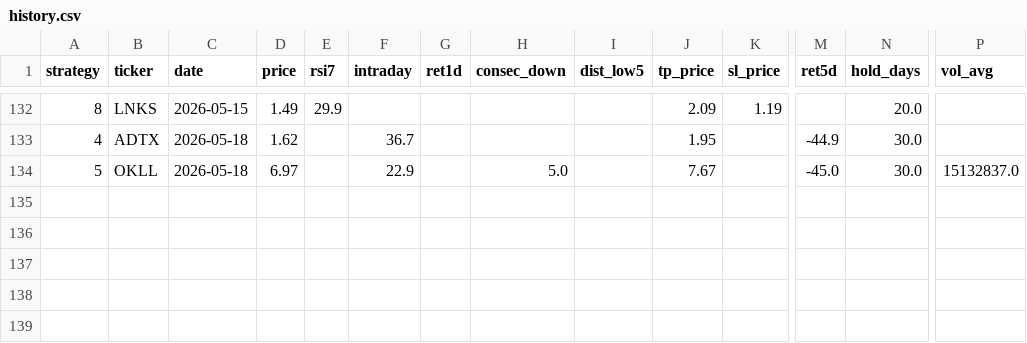
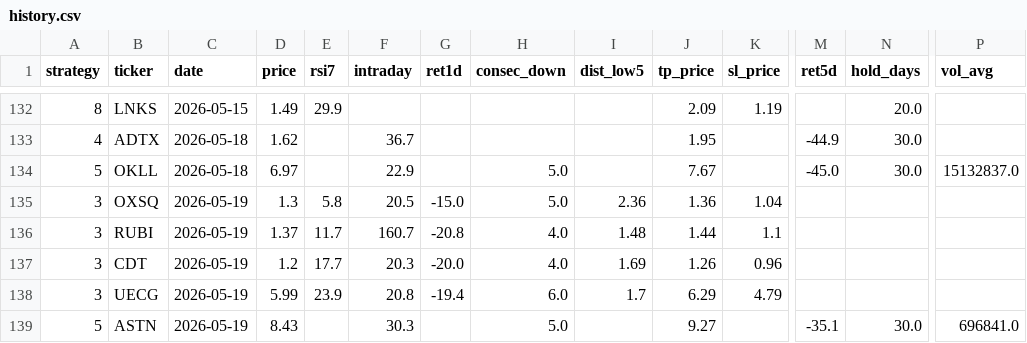
Before and after one commit to jayc950807/surge-scanner, a CSV file: data/history.csv, drawn as a sheet; only a part is shown, gaps mark what is left out; rows hold the shown columns only; the diff names each change by its address in the sheet, - before the commit and + after, or states it on an @@ line.

```diff
--- a/data/history.csv
+++ b/data/history.csv
+row 135: 3 | OXSQ | 2026-05-19 | 1.3 | 5.8 | 20.5 | -15.0 | 5.0 | 2.36 | 1.36 | 1.04
+row 136: 3 | RUBI | 2026-05-19 | 1.37 | 11.7 | 160.7 | -20.8 | 4.0 | 1.48 | 1.44 | 1.1
+row 137: 3 | CDT | 2026-05-19 | 1.2 | 17.7 | 20.3 | -20.0 | 4.0 | 1.69 | 1.26 | 0.96
+row 138: 3 | UECG | 2026-05-19 | 5.99 | 23.9 | 20.8 | -19.4 | 6.0 | 1.7 | 6.29 | 4.79
+row 139: 5 | ASTN | 2026-05-19 | 8.43 |  | 30.3 |  | 5.0 |  | 9.27 |  | -35.1 | 30.0 | 696841.0
```
Also changed, not shown: data/closed_positions.csv, data/open_positions.csv, 3 other files.
